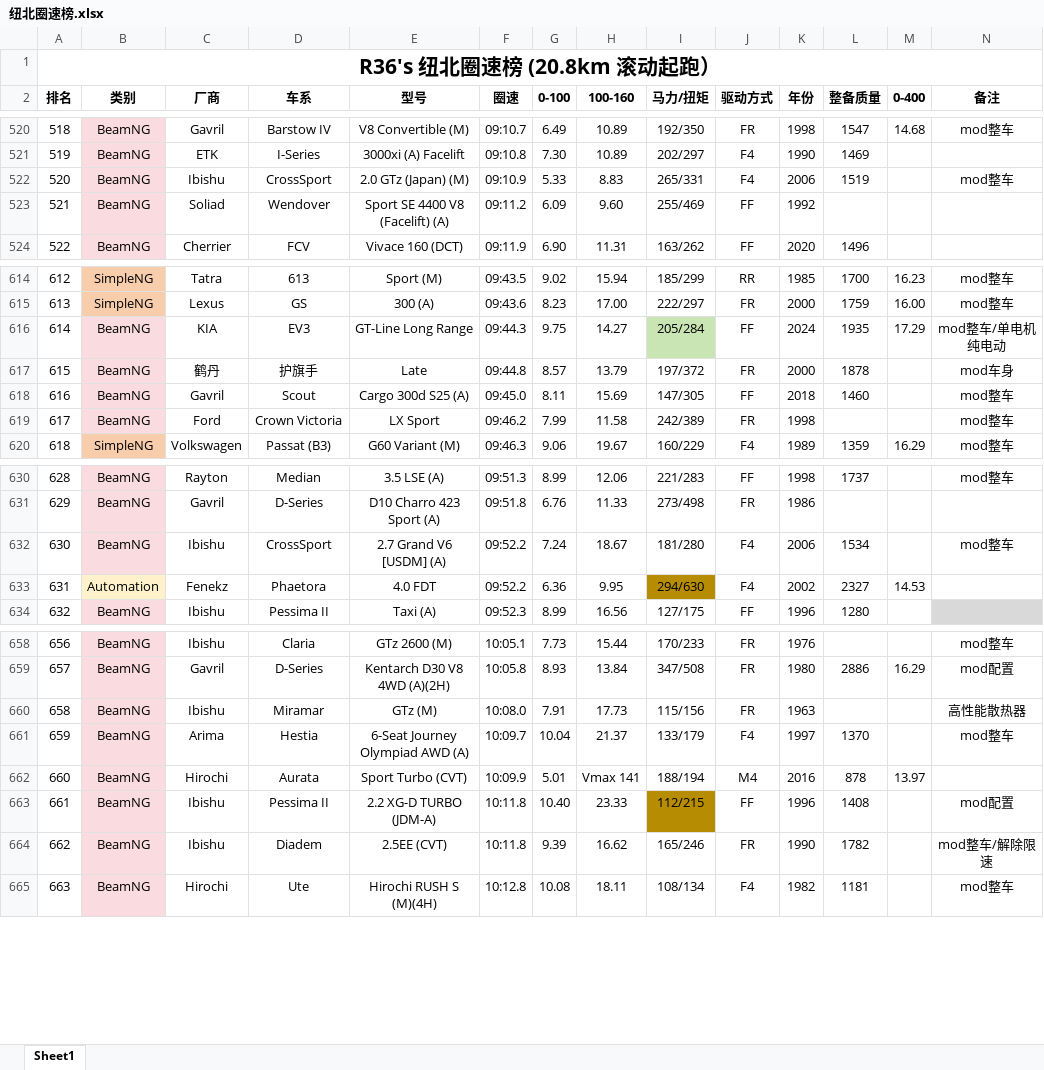
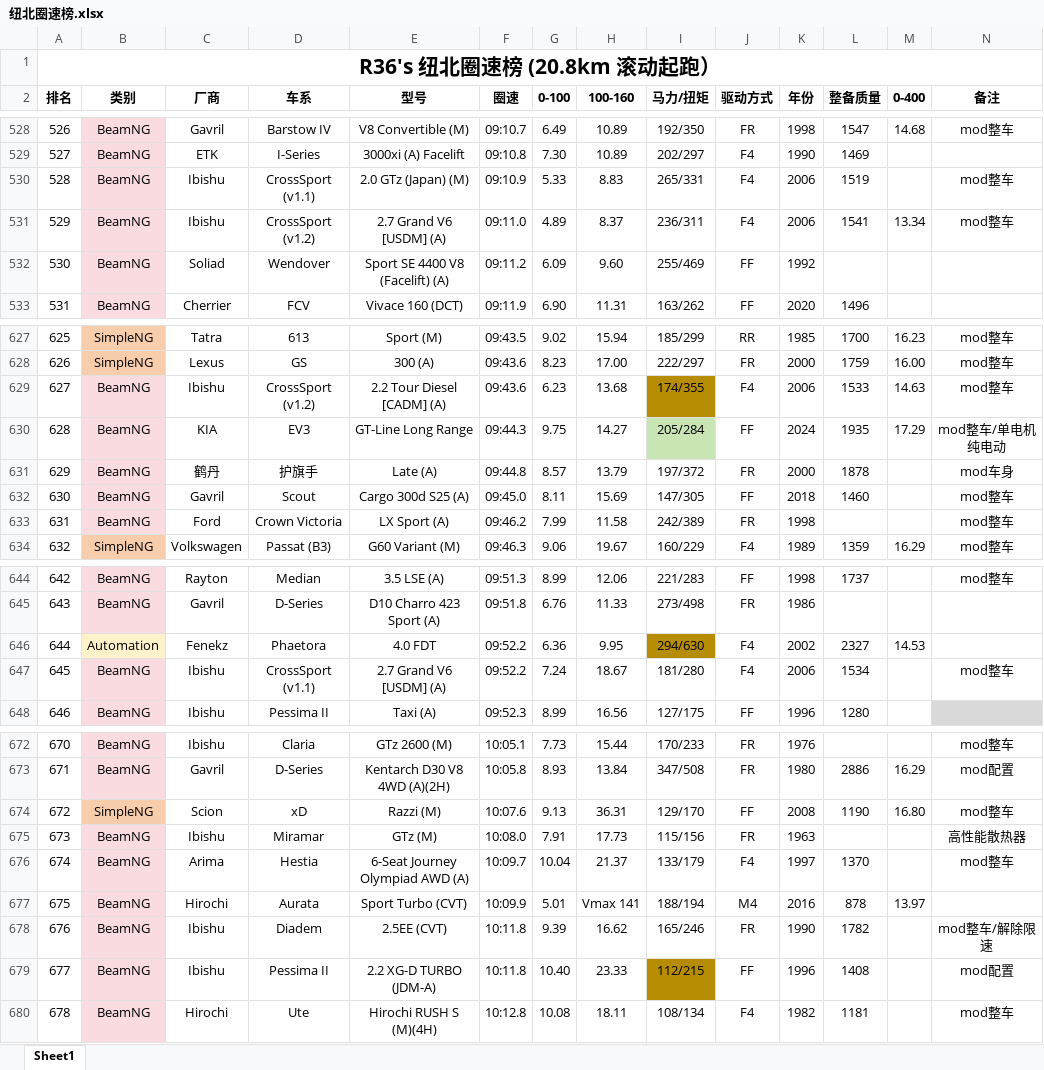
Before and after one commit to R36sLapTime/R36sLapTime.github.io, an Excel workbook: 纽北圈速榜.xlsx, sheet Sheet1, drawn as a sheet; only a part is shown, gaps mark what is left out; values as stored, in another font and other column widths than the file's, no borders; removed rows and columns are numbered as before the commit, all else as after; rows hold the shown columns only; the diff covers the shown part only; the diff names each change by its address in the sheet, - before the commit and + after, or states it on an @@ line.

```diff
--- a/纽北圈速榜.xlsx (sheet Sheet1)
+++ b/纽北圈速榜.xlsx (sheet Sheet1)
@@ column A (排名) renumbered between rows 34 and 744 @@
-D530 (车系): CrossSport
+D530 (车系): CrossSport (v1.1)
+row 531: 529 | BeamNG | Ibishu | CrossSport (v1.2) | 2.7 Grand V6 [USDM] (A) | 09:11.0 | 4.89 | 8.37 | 236/311 | F4 | 2006 | 1541 | 13.34 | mod整车
+row 629: 627 | BeamNG | Ibishu | CrossSport (v1.2) | 2.2 Tour Diesel [CADM] (A) | 09:43.6 | 6.23 | 13.68 | 174/355 | F4 | 2006 | 1533 | 14.63 | mod整车
-E631 (型号): Late
+E631 (型号): Late (A)
-E633 (型号): LX Sport
+E633 (型号): LX Sport (A)
-row 632: 630 | BeamNG | Ibishu | CrossSport | 2.7 Grand V6 [USDM] (A) | 09:52.2 | 7.24 | 18.67 | 181/280 | F4 | 2006 | 1534 |  | mod整车
+row 647: 645 | BeamNG | Ibishu | CrossSport (v1.1) | 2.7 Grand V6 [USDM] (A) | 09:52.2 | 7.24 | 18.67 | 181/280 | F4 | 2006 | 1534 |  | mod整车
+row 674: 672 | SimpleNG | Scion | xD | Razzi (M) | 10:07.6 | 9.13 | 36.31 | 129/170 | FF | 2008 | 1190 | 16.80 | mod整车
@@ row 664 moved to row 678: 676 @@
```
Also changed, not shown: 13 added rows, 25 moved rows and 9 edited cells elsewhere in this sheet, 1 other file.
